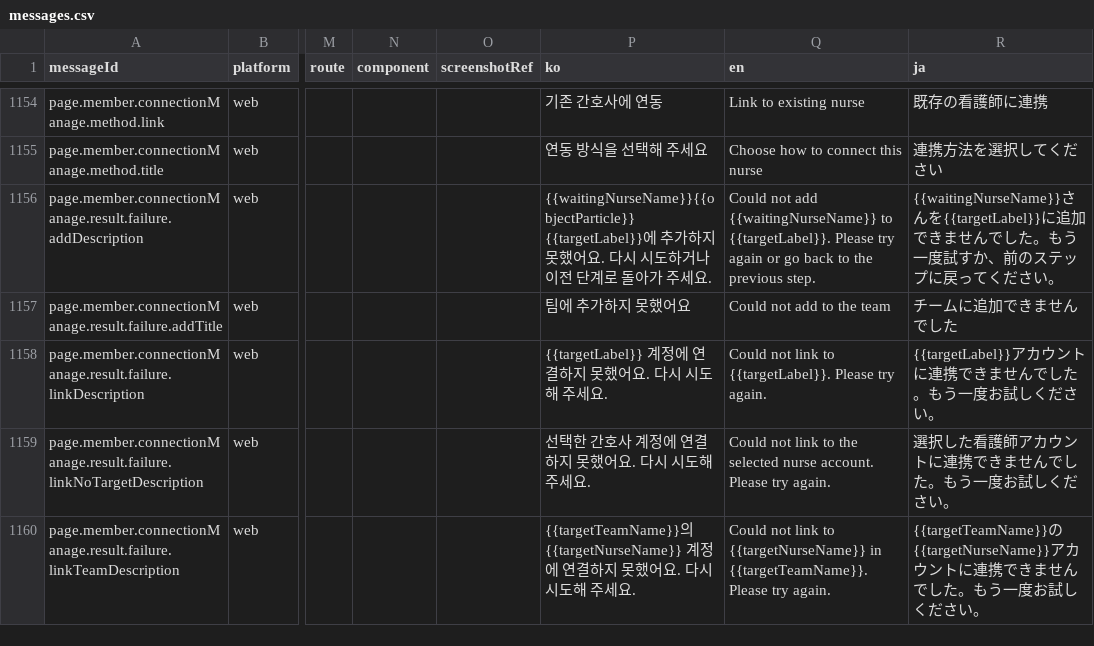
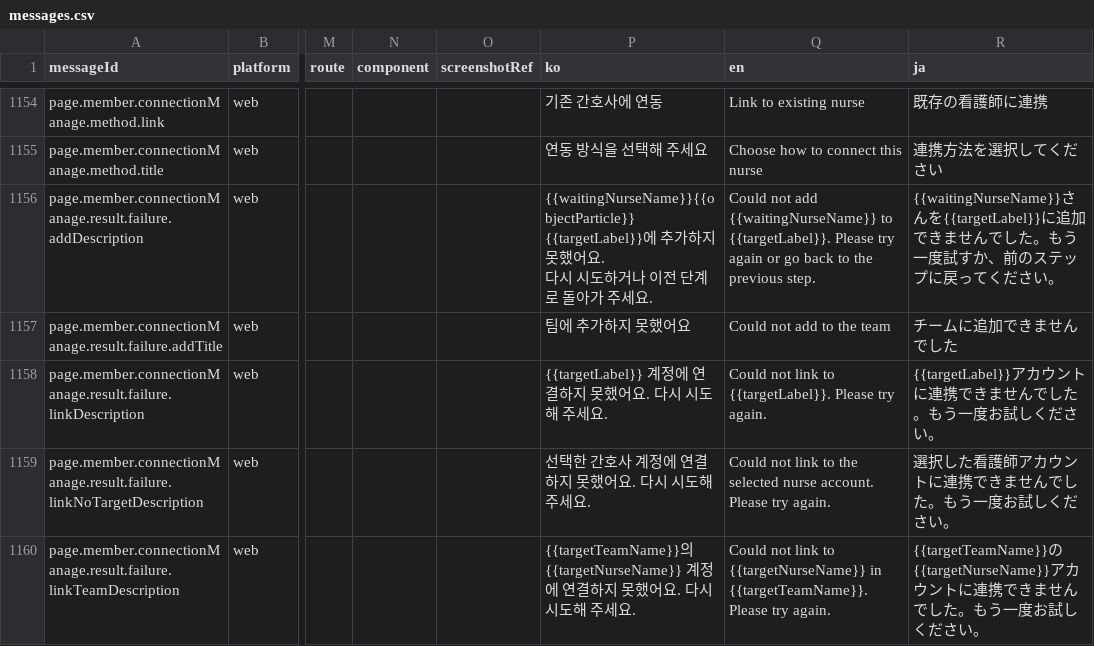
Before and after one commit to gom-3/dutying-web-ai, a CSV file: apps/app/i18n/catalog/messages.csv, drawn as a sheet; only a part is shown, gaps mark what is left out; the diff names each change by its address in the sheet, - before the commit and + after, or states it on an @@ line.

```diff
--- a/apps/app/i18n/catalog/messages.csv
+++ b/apps/app/i18n/catalog/messages.csv
-P1156 (ko): …주세요.
+P1156 (ko): …주세요.
```
Also changed, not shown: 3 other files.
